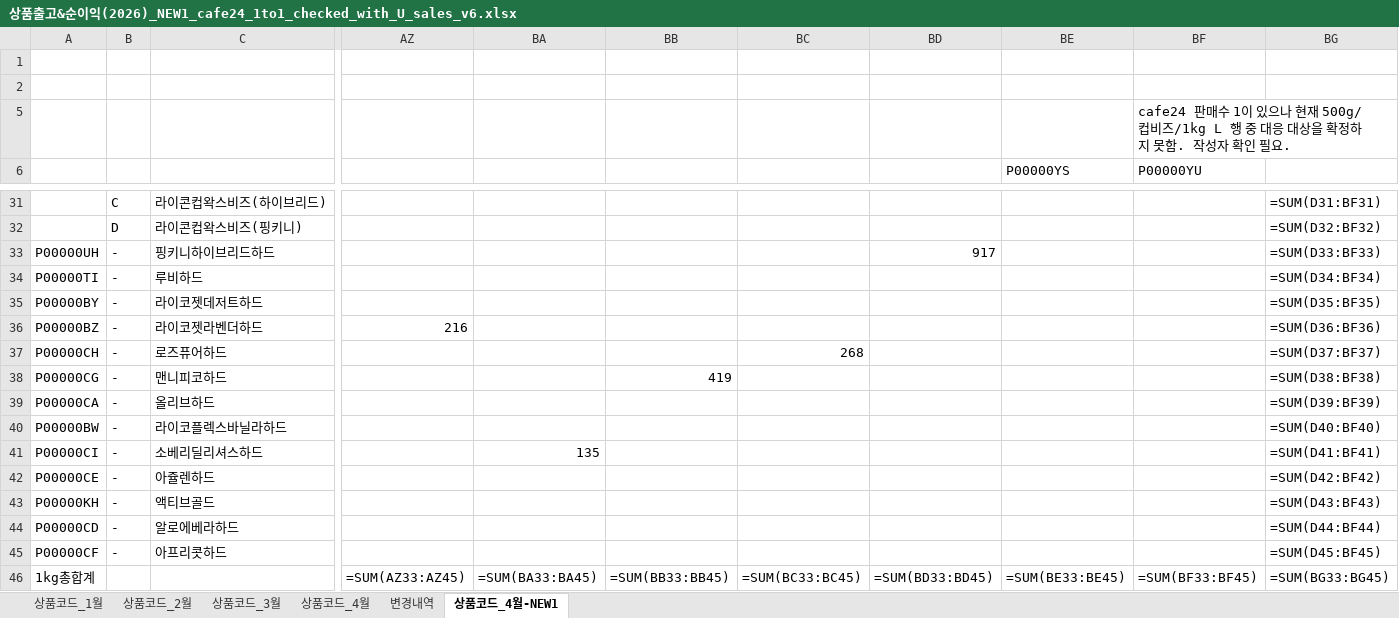
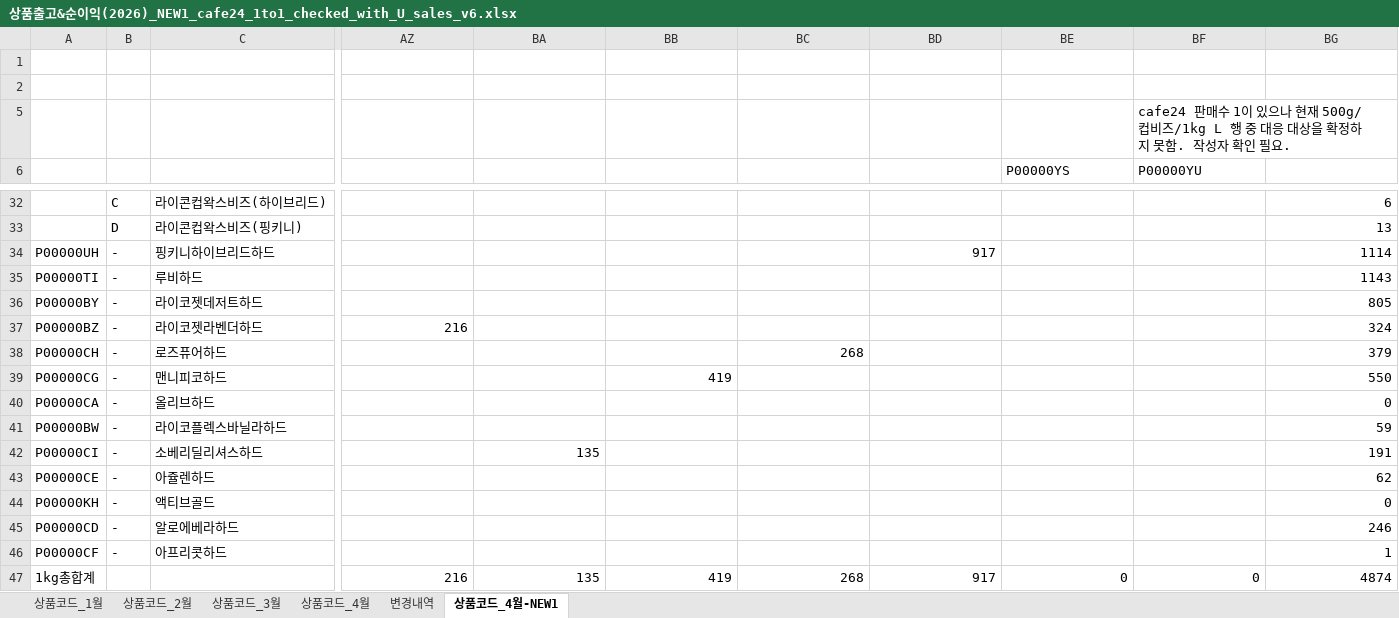
Before and after one commit to aim2nasa/catchup, an Excel workbook: docs/상품출고&순이익(2026)_NEW1_cafe24_1to1_checked_with_U_sales_v6.xlsx, sheet 상품코드_4월-NEW1, drawn as a sheet; only a part is shown, gaps mark what is left out; values as stored, in another font and other column widths than the file's, no cell formats; formulas without a stored value are shown as written; removed rows and columns are numbered as before the commit, all else as after; rows hold the shown columns only; the diff covers the shown part only; the diff names each change by its address in the sheet, - before the commit and + after, or states it on an @@ line.

```diff
--- a/docs/상품출고&순이익(2026)_NEW1_cafe24_1to1_checked_with_U_sales_v6.xlsx (sheet 상품코드_4월-NEW1)
+++ b/docs/상품출고&순이익(2026)_NEW1_cafe24_1to1_checked_with_U_sales_v6.xlsx (sheet 상품코드_4월-NEW1)
-BG32: =SUM(D31:BF31)
+BG32: 6
-BG33: =SUM(D32:BF32)
+BG33: 13
-BG34: =SUM(D33:BF33)
+BG34: 1114
-BG35: =SUM(D34:BF34)
+BG35: 1143
-BG36: =SUM(D35:BF35)
+BG36: 805
-BG37: =SUM(D36:BF36)
+BG37: 324
-BG38: =SUM(D37:BF37)
+BG38: 379
-BG39: =SUM(D38:BF38)
+BG39: 550
-BG40: =SUM(D39:BF39)
+BG40: 0
-BG41: =SUM(D40:BF40)
+BG41: 59
-BG42: =SUM(D41:BF41)
+BG42: 191
-BG43: =SUM(D42:BF42)
+BG43: 62
-BG44: =SUM(D43:BF43)
+BG44: 0
-BG45: =SUM(D44:BF44)
+BG45: 246
-BG46: =SUM(D45:BF45)
+BG46: 1
-row 46: 1kg총합계 |  |  | =SUM(AZ33:AZ45) | =SUM(BA33:BA45) | =SUM(BB33:BB45) | =SUM(BC33:BC45) | =SUM(BD33:BD45) | =SUM(BE33:BE45) | =SUM(BF33:BF45) | =SUM(BG33:BG45)
+row 47: 1kg총합계 |  |  | 216 | 135 | 419 | 268 | 917 | 0 | 0 | 4874
```
Also changed, not shown: 1 added row and 78 edited cells elsewhere in this sheet, sheet 상품코드_3월, sheet 상품코드_4월, sheet 상품코드_2월, sheet 상품코드_1월, cell formats.
